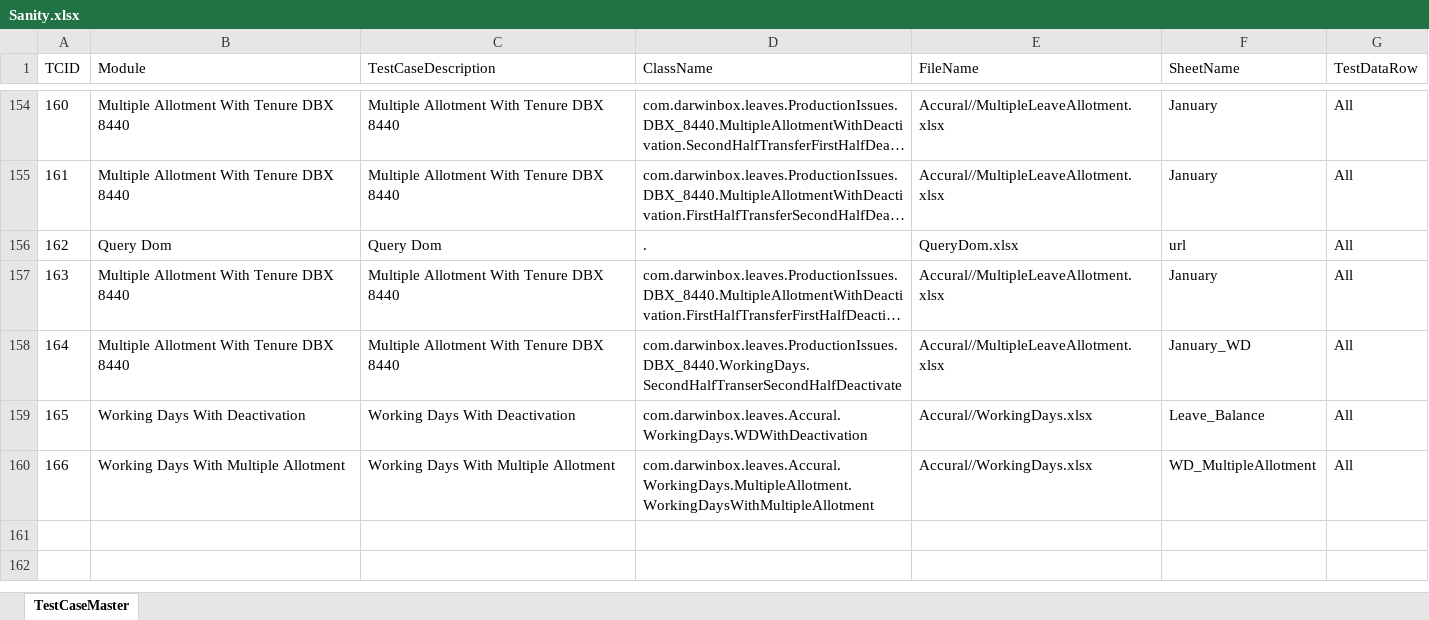
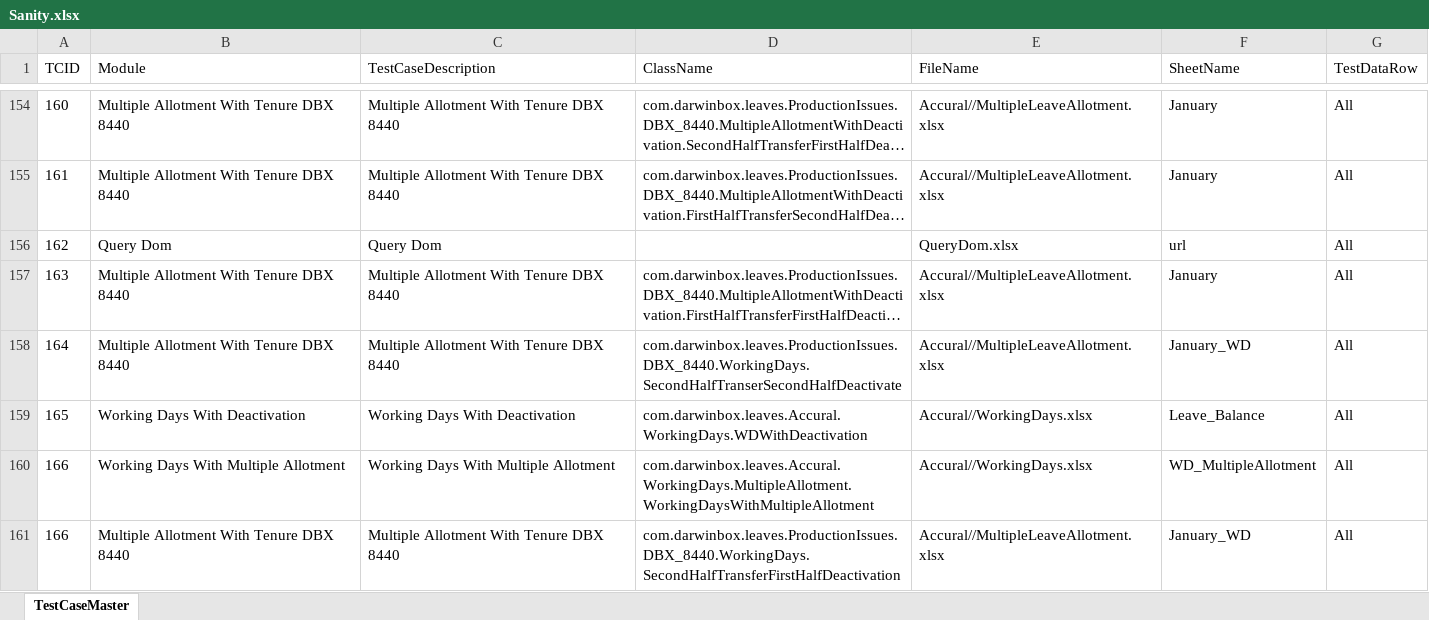
Before and after one commit to sandeepdoddi14/yetendra, an Excel workbook: leave/src/main/resources/Sanity.xlsx, sheet TestCaseMaster, drawn as a sheet; only a part is shown, gaps mark what is left out; long unchanged cells end in …; values as stored, in another font and other column widths than the file's, no borders; the diff names each change by its address in the sheet, - before the commit and + after, or states it on an @@ line.

```diff
--- a/leave/src/main/resources/Sanity.xlsx (sheet TestCaseMaster)
+++ b/leave/src/main/resources/Sanity.xlsx (sheet TestCaseMaster)
-D156 (ClassName): .
+D156 (ClassName): (empty)
+row 161: 166 | Multiple Allotment With Tenure DBX 8440 | Multiple Allotment With Tenure DBX 8440 | com.darwinbox.leaves.ProductionIssues.DBX_8440.WorkingDays.SecondHalfTransferFirstHalfDeactivation | Accural//MultipleLeaveAllotment.xlsx | January_WD | All
```
Also changed, not shown: leave/src/main/resources/Config.xlsx, 11 other files.
